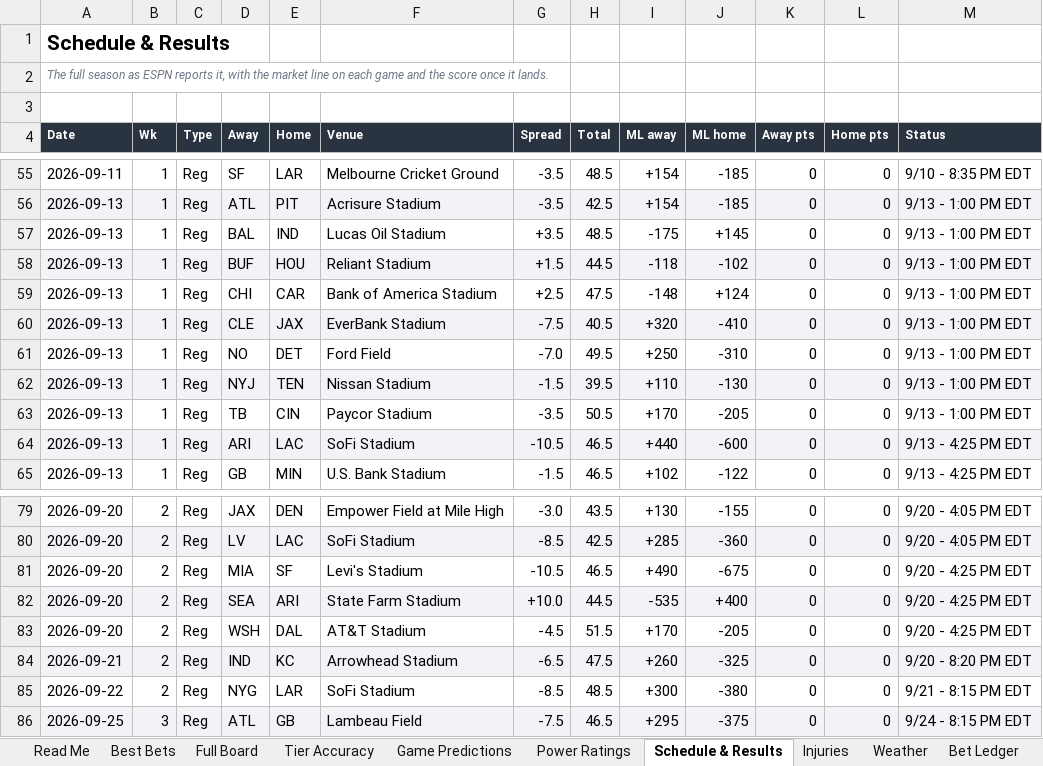
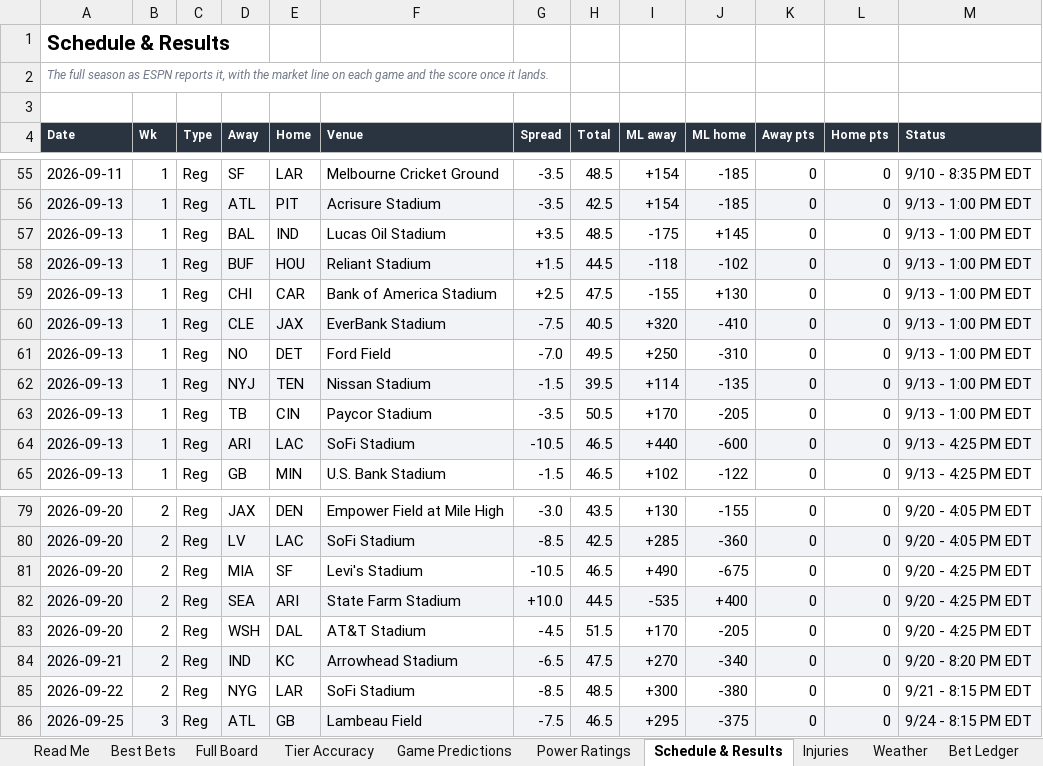
Before and after one commit to CHILLYCHILLY14/nfl-edge, an Excel workbook: NFL_Edge_Model.xlsx, sheet Schedule & Results, drawn as a sheet; only a part is shown, gaps mark what is left out; values as stored, in another font and other column widths than the file's, no borders; table styles not drawn; the diff names each change by its address in the sheet, - before the commit and + after, or states it on an @@ line.

```diff
--- a/NFL_Edge_Model.xlsx (sheet Schedule & Results)
+++ b/NFL_Edge_Model.xlsx (sheet Schedule & Results)
-I59 (ML away): -148
+I59 (ML away): -155
-J59 (ML home): +124
+J59 (ML home): +130
-I62 (ML away): +110
+I62 (ML away): +114
-J62 (ML home): -130
+J62 (ML home): -135
-I84 (ML away): +260
+I84 (ML away): +270
-J84 (ML home): -325
+J84 (ML home): -340
```
Also changed, not shown: sheet Full Board, sheet Weather, sheet Injuries, sheet Best Bets, sheet Game Predictions, sheet Read Me, 1 more sheet, 15 other files.
